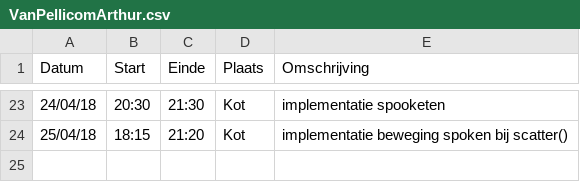
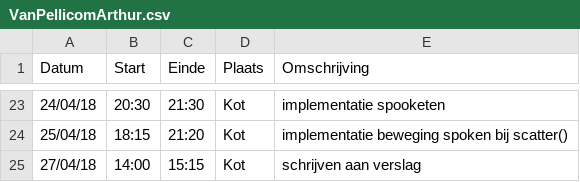
Before and after one commit to AvPelli/pacman_python, a CSV file: logboeken/VanPellicomArthur.csv, drawn as a sheet; only a part is shown, gaps mark what is left out.

Commit message:
@logboek Arthur

```diff
--- a/logboeken/VanPellicomArthur.csv
+++ b/logboeken/VanPellicomArthur.csv
@@ -24 +24,2 @@ Datum,Start,Einde,Plaats,Omschrijving
 25/04/18,18:15,21:20,Kot,implementatie beweging spoken bij scatter()
+27/04/18,14:00,15:15,Kot,schrijven aan verslag
```
